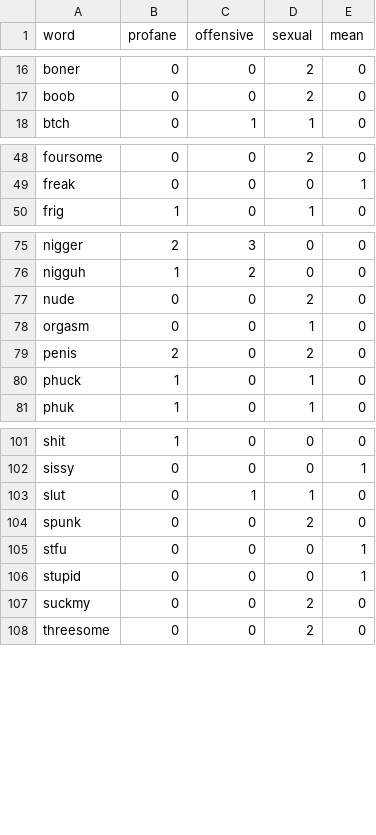
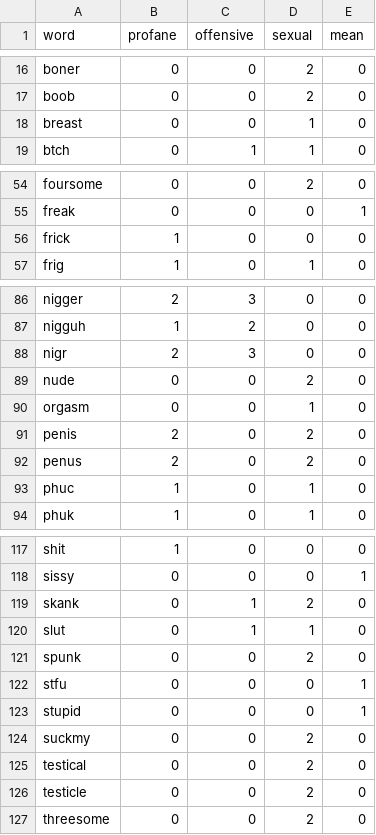
Before and after one commit to finnbear/moderation, a CSV file: generator/profanity.csv, drawn as a sheet; only a part is shown, gaps mark what is left out; the diff covers the shown part only.

```diff
--- a/generator/profanity.csv
+++ b/generator/profanity.csv
@@ -17,2 +17,3 @@ boner,0,0,2,0
 boob,0,0,2,0
+breast,0,0,1,0
 btch,0,1,1,0
@@ -49,2 +55,3 @@ foursome,0,0,2,0
 freak,0,0,0,1
+frick,1,0,0,0
 frig,1,0,1,0
@@ -76,2 +87,3 @@ nigger,2,3,0,0
 nigguh,1,2,0,0
+nigr,2,3,0,0
 nude,0,0,2,0
@@ -79,3 +91,4 @@ orgasm,0,0,1,0
 penis,2,0,2,0
-phuck,1,0,1,0
+penus,2,0,2,0
+phuc,1,0,1,0
 phuk,1,0,1,0
@@ -102,2 +118,3 @@ shit,1,0,0,0
 sissy,0,0,0,1
+skank,0,1,2,0
 slut,0,1,1,0
@@ -107,2 +124,4 @@ stupid,0,0,0,1
 suckmy,0,0,2,0
+testical,0,0,2,0
+testicle,0,0,2,0
 threesome,0,0,2,0
```
Also changed, not shown: 13 added rows and 3 edited cells elsewhere in this file, 10 other files.
